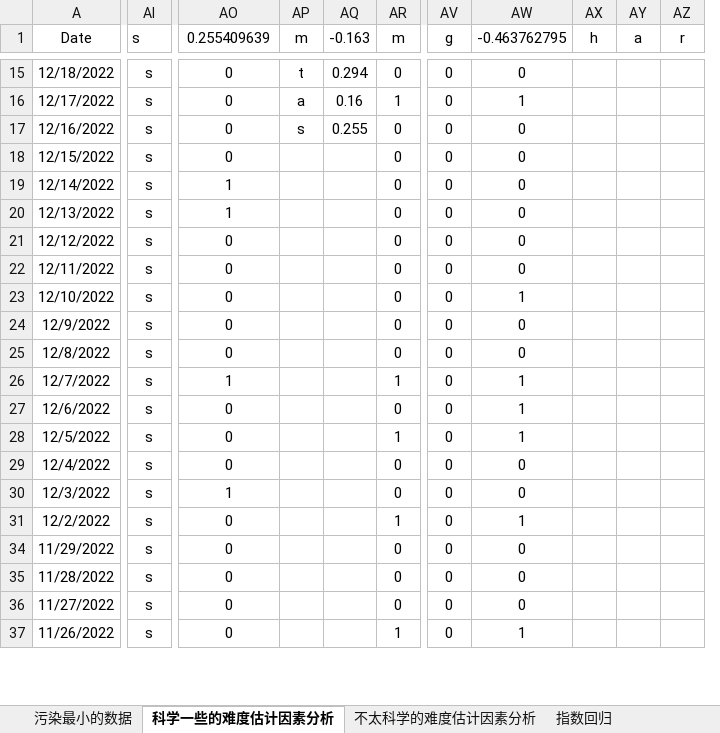
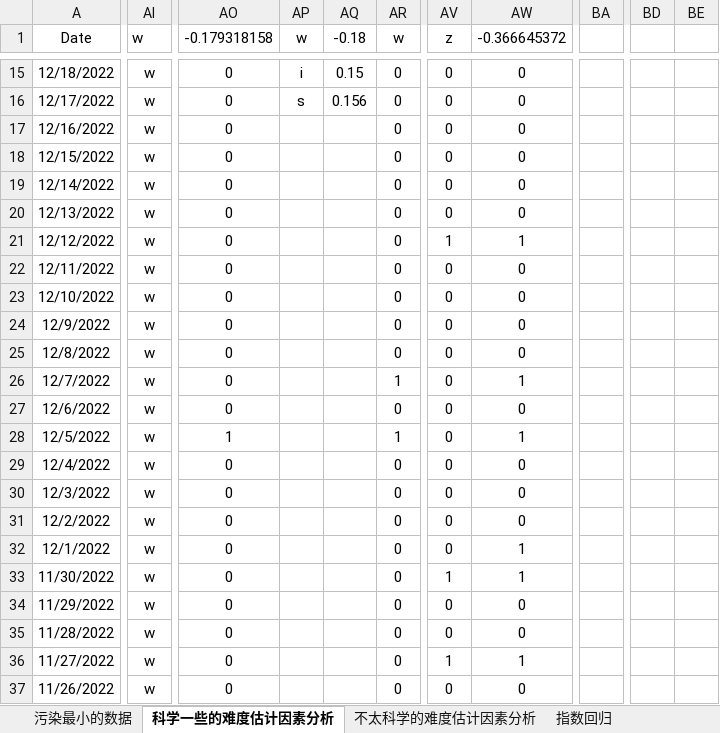
Before and after one commit to zhengykbetter/MCM-ICM-Learning, an Excel workbook: 2023-C/Problem_C_建模dealing.xlsx, sheet 科学一些的难度估计因素分析, drawn as a sheet; only a part is shown, gaps mark what is left out; values as stored, in another font and other column widths than the file's, no borders; charts and pictures not drawn; removed rows and columns are numbered as before the commit, all else as after; rows hold the shown columns only; the diff covers the shown part only; the diff names each change by its address in the sheet, - before the commit and + after, or states it on an @@ line.

```diff
--- a/2023-C/Problem_C_建模dealing.xlsx (sheet 科学一些的难度估计因素分析)
+++ b/2023-C/Problem_C_建模dealing.xlsx (sheet 科学一些的难度估计因素分析)
@@ column AX (h) hidden, empty @@
@@ column AY (a) hidden, empty @@
-column AZ (r), empty
+column BA, empty
+column BD, empty
+column BE, empty
-AI1: s
+AI1: w
-AO1: 0.255409639
+AO1: -0.179318158
-AP1: m
+AP1: w
-AQ1: -0.163
+AQ1: -0.18
-AR1: m
+AR1: w
-AV1: g
+AV1: z
-AW1: -0.463762795
+AW1: -0.366645372
-AI15:AI31 (w): s
+AI15:AI31 (w): w
-AP15 (w): t
+AP15 (w): i
-AQ15 (-0.18): 0.294
+AQ15 (-0.18): 0.15
-AP16 (w): a
+AP16 (w): s
-AQ16 (-0.18): 0.16
+AQ16 (-0.18): 0.156
-AR16 (w): 1
+AR16 (w): 0
-AW16 (-0.366645372): 1
+AW16 (-0.366645372): 0
-AP17 (w): s
+AP17 (w): (empty)
-AQ17 (-0.18): 0.255
+AQ17 (-0.18): (empty)
-AO19:AO20 (-0.179318158): 1
+AO19:AO20 (-0.179318158): 0
-AV21 (z): 0
+AV21 (z): 1
-AW21 (-0.366645372): 0
+AW21 (-0.366645372): 1
-AW23 (-0.366645372): 1
+AW23 (-0.366645372): 0
-AO26 (-0.179318158): 1
+AO26 (-0.179318158): 0
-AW27 (-0.366645372): 1
+AW27 (-0.366645372): 0
-AO28 (-0.179318158): 0
+AO28 (-0.179318158): 1
-AO30 (-0.179318158): 1
+AO30 (-0.179318158): 0
-AR31 (w): 1
+AR31 (w): 0
-AW31 (-0.366645372): 1
+AW31 (-0.366645372): 0
+row 32: 12/1/2022 | w | 0 |  |  | 0 | 0 | 1
+row 33: 11/30/2022 | w | 0 |  |  | 0 | 1 | 1
-AI34:AI37 (w): s
+AI34:AI37 (w): w
-AV36 (z): 0
+AV36 (z): 1
-AW36 (-0.366645372): 0
+AW36 (-0.366645372): 1
-AR37 (w): 1
+AR37 (w): 0
-AW37 (-0.366645372): 1
+AW37 (-0.366645372): 0
```
Also changed, not shown: 902 edited cells elsewhere in this sheet, hidden cells, charts or pictures, 2 other files.
